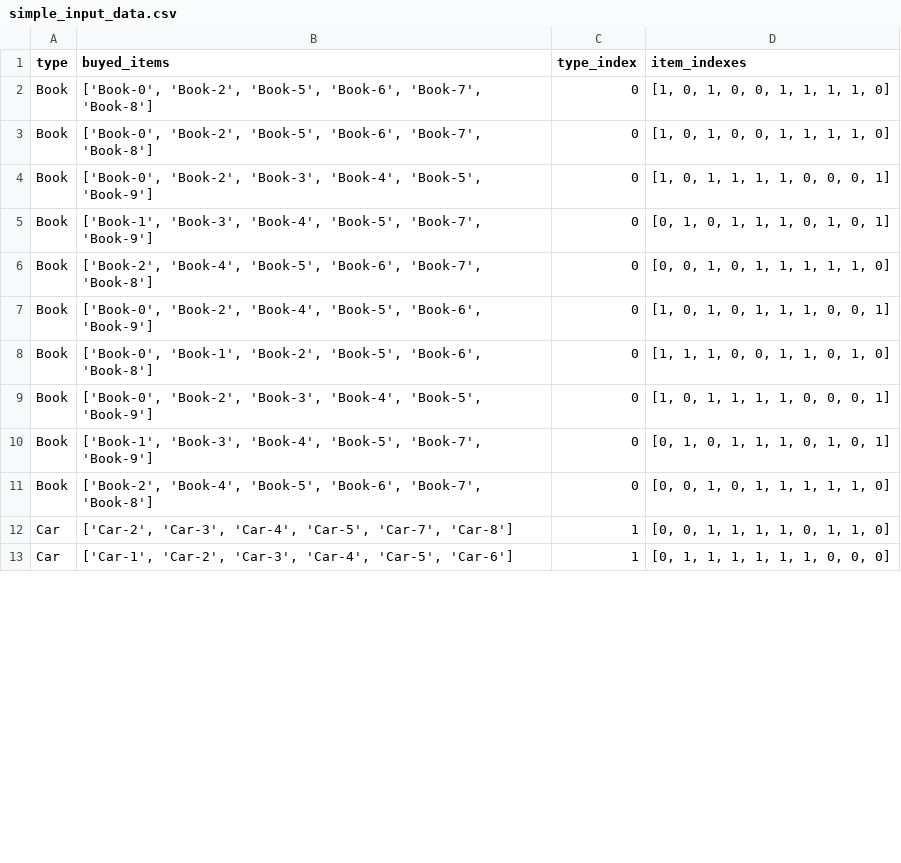
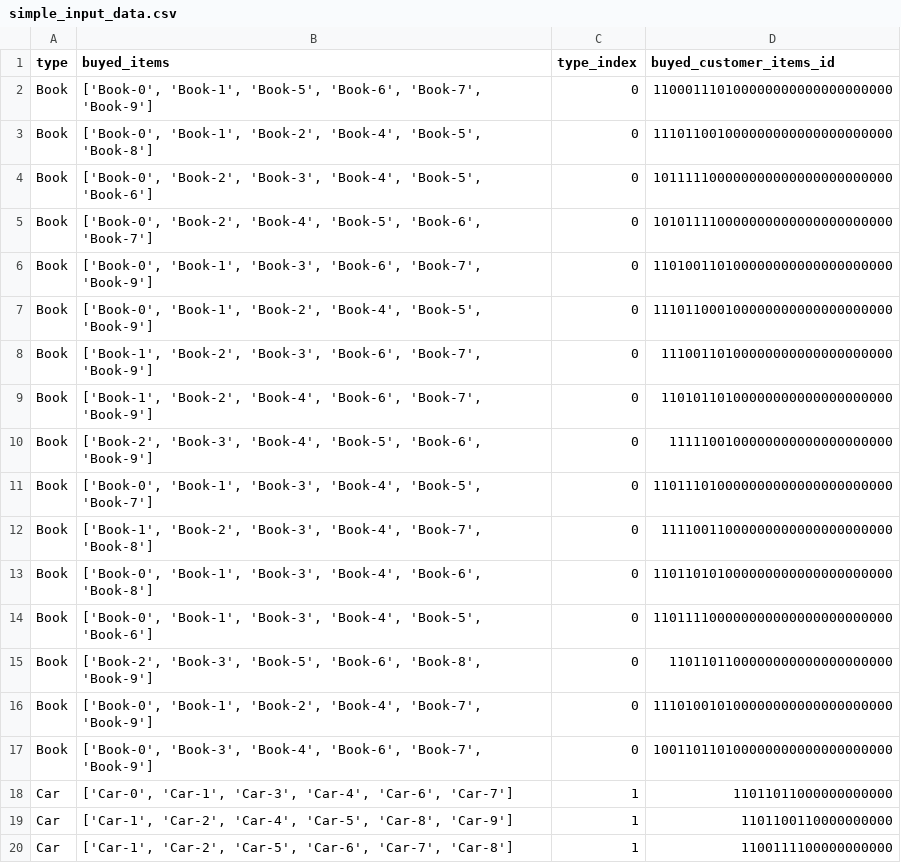
Before and after one commit to gitgabrio/cvd_binder, a CSV file: simple_input_data.csv, drawn as a sheet; only a part is shown; the diff covers the shown part only.

```diff
--- a/simple_input_data.csv
+++ b/simple_input_data.csv
@@ -1,13 +1,20 @@
-type,buyed_items,type_index,item_indexes
-Book,"['Book-0', 'Book-2', 'Book-5', 'Book-6', 'Book-7', 'Book-8']",0,"[1, 0, 1, 0, 0, 1, 1, 1, 1, 0]"
-Book,"['Book-0', 'Book-2', 'Book-5', 'Book-6', 'Book-7', 'Book-8']",0,"[1, 0, 1, 0, 0, 1, 1, 1, 1, 0]"
-Book,"['Book-0', 'Book-2', 'Book-3', 'Book-4', 'Book-5', 'Book-9']",0,"[1, 0, 1, 1, 1, 1, 0, 0, 0, 1]"
-Book,"['Book-1', 'Book-3', 'Book-4', 'Book-5', 'Book-7', 'Book-9']",0,"[0, 1, 0, 1, 1, 1, 0, 1, 0, 1]"
-Book,"['Book-2', 'Book-4', 'Book-5', 'Book-6', 'Book-7', 'Book-8']",0,"[0, 0, 1, 0, 1, 1, 1, 1, 1, 0]"
-Book,"['Book-0', 'Book-2', 'Book-4', 'Book-5', 'Book-6', 'Book-9']",0,"[1, 0, 1, 0, 1, 1, 1, 0, 0, 1]"
-Book,"['Book-0', 'Book-1', 'Book-2', 'Book-5', 'Book-6', 'Book-8']",0,"[1, 1, 1, 0, 0, 1, 1, 0, 1, 0]"
-Book,"['Book-0', 'Book-2', 'Book-3', 'Book-4', 'Book-5', 'Book-9']",0,"[1, 0, 1, 1, 1, 1, 0, 0, 0, 1]"
-Book,"['Book-1', 'Book-3', 'Book-4', 'Book-5', 'Book-7', 'Book-9']",0,"[0, 1, 0, 1, 1, 1, 0, 1, 0, 1]"
-Book,"['Book-2', 'Book-4', 'Book-5', 'Book-6', 'Book-7', 'Book-8']",0,"[0, 0, 1, 0, 1, 1, 1, 1, 1, 0]"
-Car,"['Car-2', 'Car-3', 'Car-4', 'Car-5', 'Car-7', 'Car-8']",1,"[0, 0, 1, 1, 1, 1, 0, 1, 1, 0]"
-Car,"['Car-1', 'Car-2', 'Car-3', 'Car-4', 'Car-5', 'Car-6']",1,"[0, 1, 1, 1, 1, 1, 1, 0, 0, 0]"
+type,buyed_items,type_index,buyed_customer_items_id
+Book,"['Book-0', 'Book-1', 'Book-5', 'Book-6', 'Book-7', 'Book-9']",0,110001110100000000000000000000
+Book,"['Book-0', 'Book-1', 'Book-2', 'Book-4', 'Book-5', 'Book-8']",0,111011001000000000000000000000
+Book,"['Book-0', 'Book-2', 'Book-3', 'Book-4', 'Book-5', 'Book-6']",0,101111100000000000000000000000
+Book,"['Book-0', 'Book-2', 'Book-4', 'Book-5', 'Book-6', 'Book-7']",0,101011110000000000000000000000
+Book,"['Book-0', 'Book-1', 'Book-3', 'Book-6', 'Book-7', 'Book-9']",0,110100110100000000000000000000
+Book,"['Book-0', 'Book-1', 'Book-2', 'Book-4', 'Book-5', 'Book-9']",0,111011000100000000000000000000
+Book,"['Book-1', 'Book-2', 'Book-3', 'Book-6', 'Book-7', 'Book-9']",0,11100110100000000000000000000
+Book,"['Book-1', 'Book-2', 'Book-4', 'Book-6', 'Book-7', 'Book-9']",0,11010110100000000000000000000
+Book,"['Book-2', 'Book-3', 'Book-4', 'Book-5', 'Book-6', 'Book-9']",0,1111100100000000000000000000
+Book,"['Book-0', 'Book-1', 'Book-3', 'Book-4', 'Book-5', 'Book-7']",0,110111010000000000000000000000
+Book,"['Book-1', 'Book-2', 'Book-3', 'Book-4', 'Book-7', 'Book-8']",0,11110011000000000000000000000
+Book,"['Book-0', 'Book-1', 'Book-3', 'Book-4', 'Book-6', 'Book-8']",0,110110101000000000000000000000
+Book,"['Book-0', 'Book-1', 'Book-3', 'Book-4', 'Book-5', 'Book-6']",0,110111100000000000000000000000
+Book,"['Book-2', 'Book-3', 'Book-5', 'Book-6', 'Book-8', 'Book-9']",0,1101101100000000000000000000
+Book,"['Book-0', 'Book-1', 'Book-2', 'Book-4', 'Book-7', 'Book-9']",0,111010010100000000000000000000
+Book,"['Book-0', 'Book-3', 'Book-4', 'Book-6', 'Book-7', 'Book-9']",0,100110110100000000000000000000
+Car,"['Car-0', 'Car-1', 'Car-3', 'Car-4', 'Car-6', 'Car-7']",1,11011011000000000000
+Car,"['Car-1', 'Car-2', 'Car-4', 'Car-5', 'Car-8', 'Car-9']",1,1101100110000000000
+Car,"['Car-1', 'Car-2', 'Car-5', 'Car-6', 'Car-7', 'Car-8']",1,1100111100000000000
```
Also changed, not shown: 12 added rows and 36 edited cells elsewhere in this file, 2 other files.
